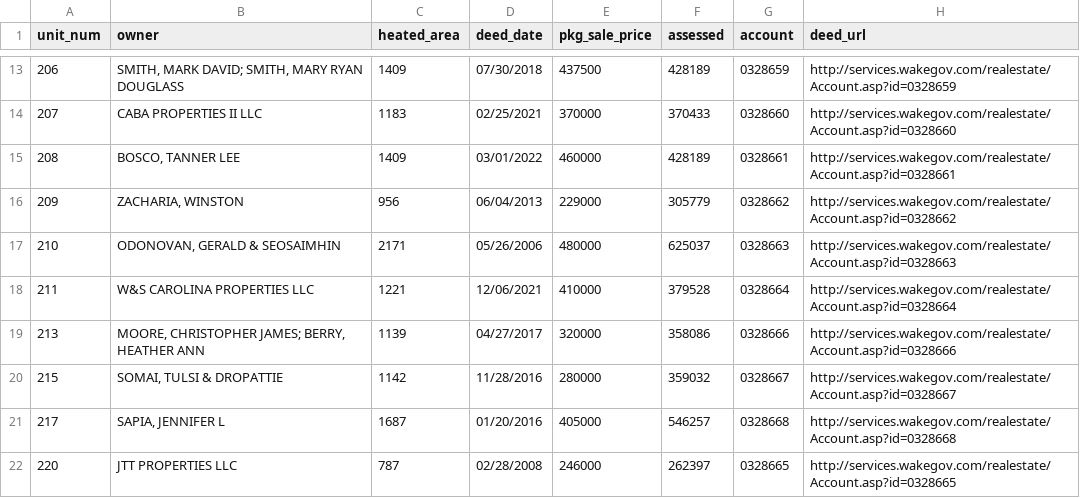
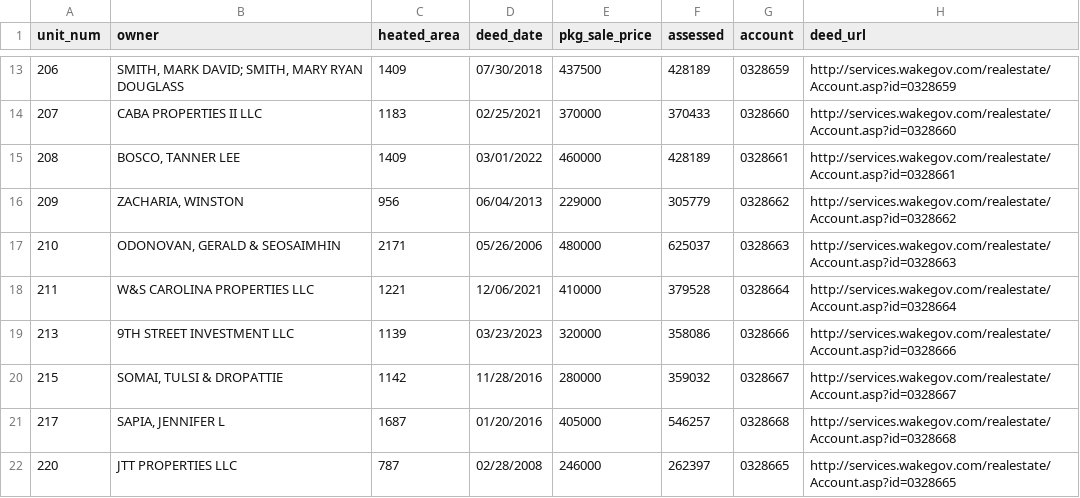
Before and after one commit to mfgering/dawson_deeds, a CSV file: reports/dawson.csv, drawn as a sheet; only a part is shown, gaps mark what is left out.

```diff
--- a/reports/dawson.csv
+++ b/reports/dawson.csv
@@ -18,3 +18,3 @@
 "211","W&S CAROLINA PROPERTIES LLC",1221,"12/06/2021",410000,379528,"0328664","http://services.wakegov.com/realestate/Account.asp?id=0328664"
-"213","MOORE, CHRISTOPHER JAMES; BERRY, HEATHER ANN",1139,"04/27/2017",320000,358086,"0328666","http://services.wakegov.com/realestate/Account.asp?id=0328666"
+"213","9TH STREET INVESTMENT LLC",1139,"03/23/2023",320000,358086,"0328666","http://services.wakegov.com/realestate/Account.asp?id=0328666"
 "215","SOMAI, TULSI & DROPATTIE",1142,"11/28/2016",280000,359032,"0328667","http://services.wakegov.com/realestate/Account.asp?id=0328667"
```
Also changed, not shown: 3 other files.
